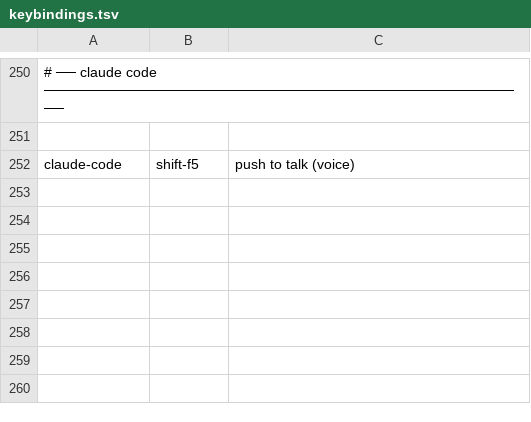
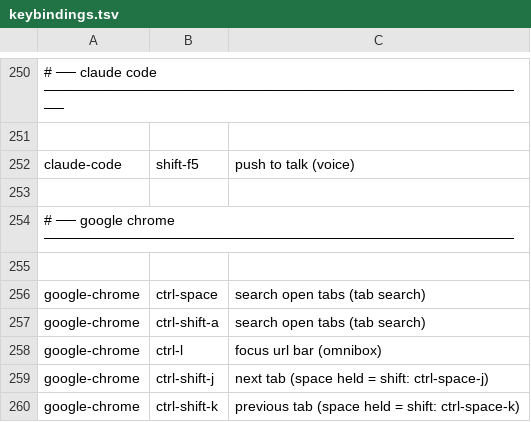
Before and after one commit to d-baranowski/dotfiles-chezmoi, a TSV file: private_dot_config/keybindings.tsv, drawn as a sheet; only a part is shown, gaps mark what is left out; the diff names each change by its address in the sheet, - before the commit and + after, or states it on an @@ line.

Commit message:
add chrome shortcuts to my shortcuts look up file

```diff
--- a/private_dot_config/keybindings.tsv
+++ b/private_dot_config/keybindings.tsv
+row 253: (empty)
+row 254: # ── google chrome ───────────────────────────────────────────────
+row 255: (empty)
+row 256: google-chrome | ctrl-space | search open tabs (tab search)
+row 257: google-chrome | ctrl-shift-a | search open tabs (tab search)
+row 258: google-chrome | ctrl-l | focus url bar (omnibox)
+row 259: google-chrome | ctrl-shift-j | next tab (space held = shift: ctrl-space-j)
+row 260: google-chrome | ctrl-shift-k | previous tab (space held = shift: ctrl-space-k)
```
